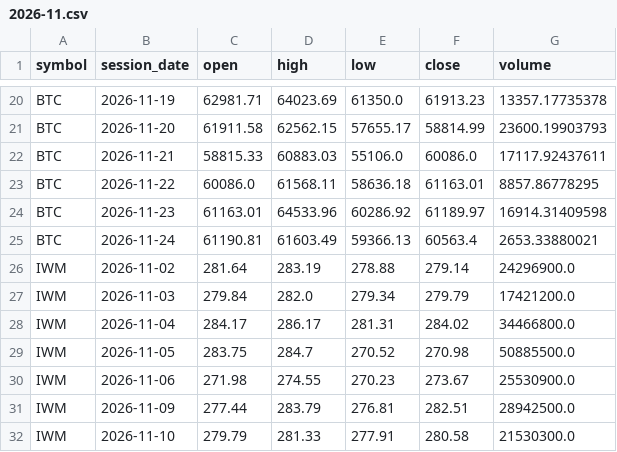
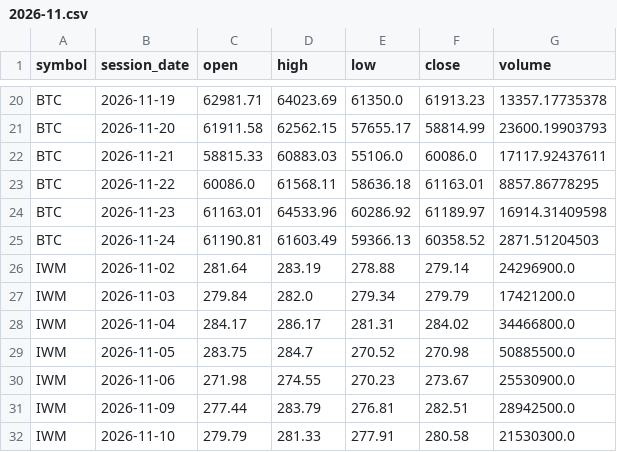
Before and after one commit to TheMrTBO/market-monitor, a CSV file: prices_daily/2026/2026-11.csv, drawn as a sheet; only a part is shown, gaps mark what is left out.

```diff
--- a/prices_daily/2026/2026-11.csv
+++ b/prices_daily/2026/2026-11.csv
@@ -24,3 +24,3 @@ BTC,2026-11-22,60086.0,61568.11,58636.18,61163.01,8857.86778295
 BTC,2026-11-23,61163.01,64533.96,60286.92,61189.97,16914.31409598
-BTC,2026-11-24,61190.81,61603.49,59366.13,60563.4,2653.33880021
+BTC,2026-11-24,61190.81,61603.49,59366.13,60358.52,2871.51204503
 IWM,2026-11-02,281.64,283.19,278.88,279.14,24296900.0
```
Also changed, not shown: postmarket_scan/2026/2026-11-23.csv, runs/2026/2026-11.csv.
